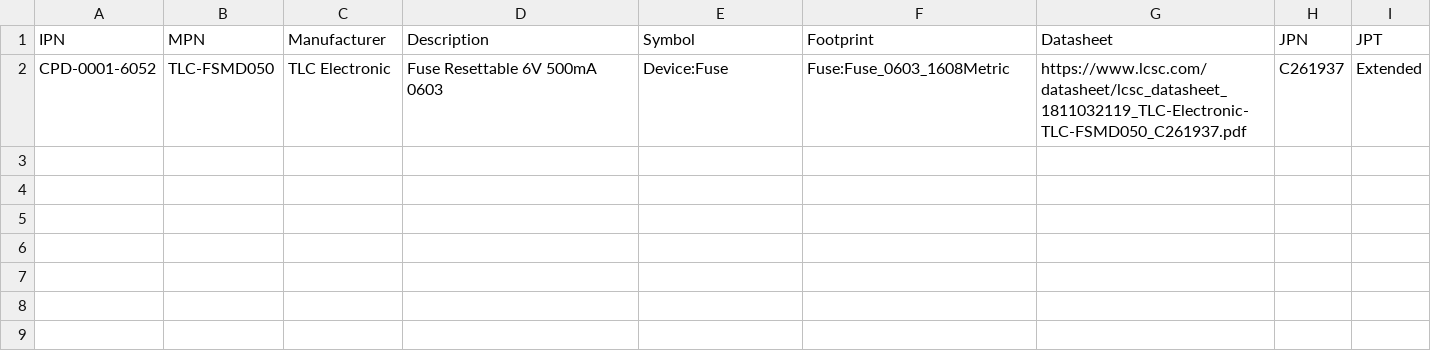
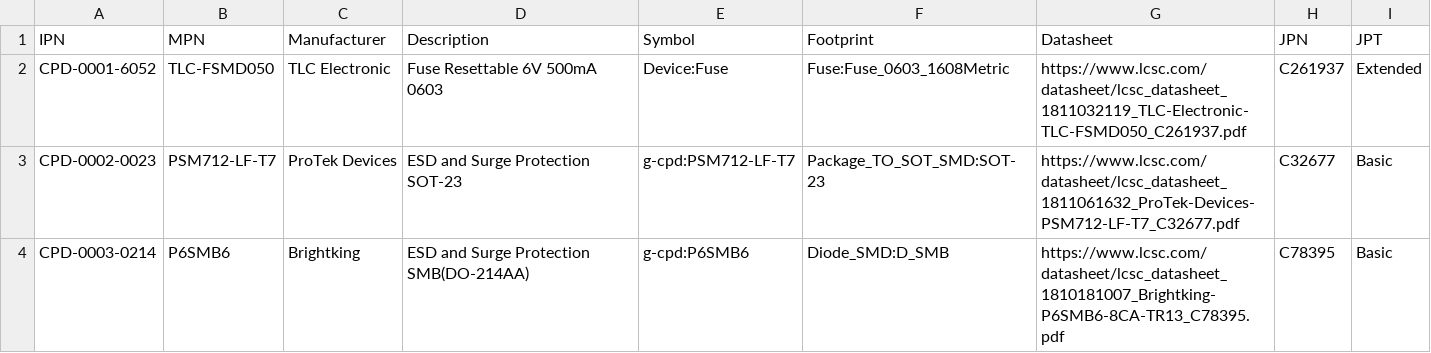
Before and after one commit to free-range-engineering/fre-plm-parts, a CSV file: database/g-cpd.csv, drawn as a sheet; the diff names each change by its address in the sheet, - before the commit and + after, or states it on an @@ line.

Commit message:
feat: Added JLCPCB basic ESD protection devices

```diff
--- a/database/g-cpd.csv
+++ b/database/g-cpd.csv
+row 3: CPD-0002-0023 | PSM712-LF-T7 | ProTek Devices | ESD and Surge Protection SOT-23 | g-cpd:PSM712-LF-T7 | Package_TO_SOT_SMD:SOT-23 | https://www.lcsc.com/datasheet/lcsc_datasheet_1811061632_ProTek-Devices-PSM712-LF-T7_C32677.pdf | C32677 | Basic
+row 4: CPD-0003-0214 | P6SMB6 | Brightking | ESD and Surge Protection SMB(DO-214AA) | g-cpd:P6SMB6 | Diode_SMD:D_SMB | https://www.lcsc.com/datasheet/lcsc_datasheet_1810181007_Brightking-P6SMB6-8CA-TR13_C78395.pdf | C78395 | Basic
```
Also changed, not shown: 3 other files.
